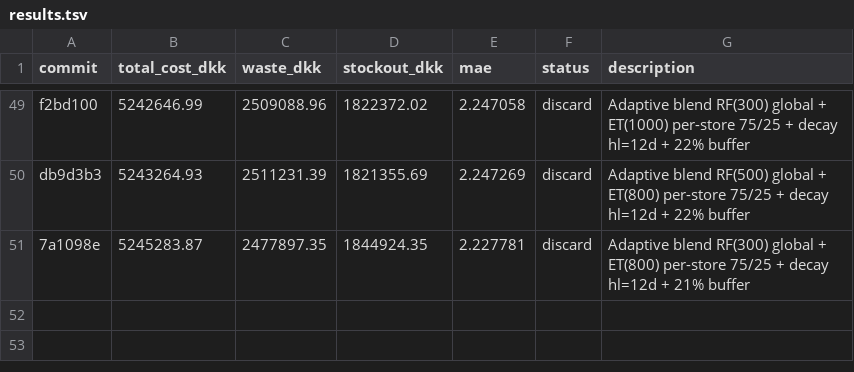
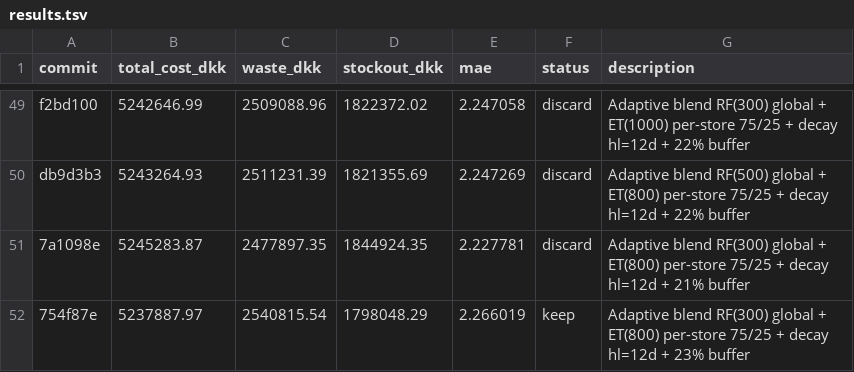
Before and after one commit to mabdelmagid-sketch/DIH-X-AUC-Hackathon, a TSV file: FlowPOS/services/forecasting/autoresearch/results.tsv, drawn as a sheet; only a part is shown, gaps mark what is left out.

Commit message:
experiment: adaptive blend RF(300) global + ET(800) per-store 75/25 + decay hl=12d + 24% buffer

```diff
--- a/FlowPOS/services/forecasting/autoresearch/results.tsv
+++ b/FlowPOS/services/forecasting/autoresearch/results.tsv
@@ -51 +51,2 @@ db9d3b3	5243264.93	2511231.39	1821355.69	2.247269	discard	Adaptive blend RF(500)
 7a1098e	5245283.87	2477897.35	1844924.35	2.227781	discard	Adaptive blend RF(300) global + ET(800) per-store 75/25 + decay hl=12d + 21% buffer
+754f87e	5237887.97	2540815.54	1798048.29	2.266019	keep	Adaptive blend RF(300) global + ET(800) per-store 75/25 + decay hl=12d + 23% buffer
```
Also changed, not shown: 1 other file.
